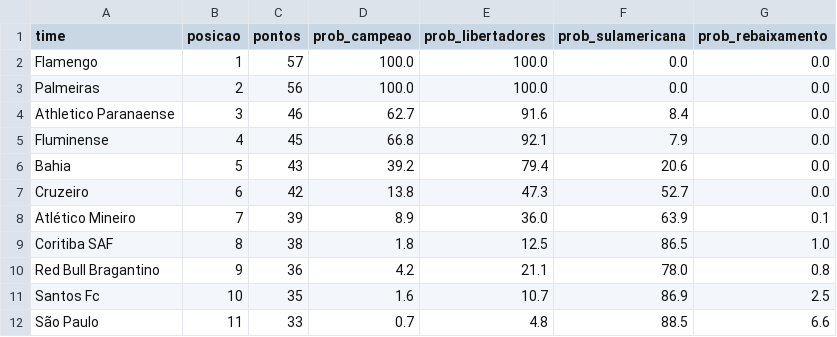
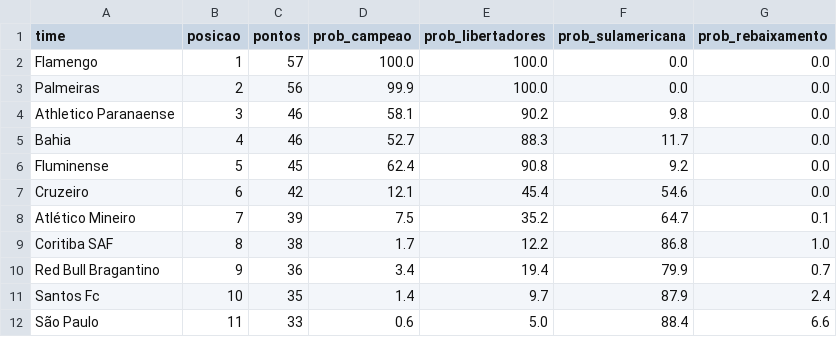
Before and after one commit to MayaraCAlmeida/brasileirao-2026-pipeline, a CSV file: probabilidades.csv, drawn as a sheet; only a part is shown; the diff covers the shown part only.

```diff
--- a/probabilidades.csv
+++ b/probabilidades.csv
@@ -2,11 +2,11 @@ time,posicao,pontos,prob_campeao,prob_libertadores,prob_sulamericana,prob_rebaix
 Flamengo,1,57,100.0,100.0,0.0,0.0
-Palmeiras,2,56,100.0,100.0,0.0,0.0
-Athletico Paranaense,3,46,62.7,91.6,8.4,0.0
-Fluminense,4,45,66.8,92.1,7.9,0.0
-Bahia,5,43,39.2,79.4,20.6,0.0
-Cruzeiro,6,42,13.8,47.3,52.7,0.0
-Atlético Mineiro,7,39,8.9,36.0,63.9,0.1
-Coritiba SAF,8,38,1.8,12.5,86.5,1.0
-Red Bull Bragantino,9,36,4.2,21.1,78.0,0.8
-Santos Fc,10,35,1.6,10.7,86.9,2.5
-São Paulo,11,33,0.7,4.8,88.5,6.6
+Palmeiras,2,56,99.9,100.0,0.0,0.0
+Athletico Paranaense,3,46,58.1,90.2,9.8,0.0
+Bahia,4,46,52.7,88.3,11.7,0.0
+Fluminense,5,45,62.4,90.8,9.2,0.0
+Cruzeiro,6,42,12.1,45.4,54.6,0.0
+Atlético Mineiro,7,39,7.5,35.2,64.7,0.1
+Coritiba SAF,8,38,1.7,12.2,86.8,1.0
+Red Bull Bragantino,9,36,3.4,19.4,79.9,0.7
+Santos Fc,10,35,1.4,9.7,87.9,2.4
+São Paulo,11,33,0.6,5.0,88.4,6.6
```
Also changed, not shown: 20 edited cells elsewhere in this file, 1 other file.
